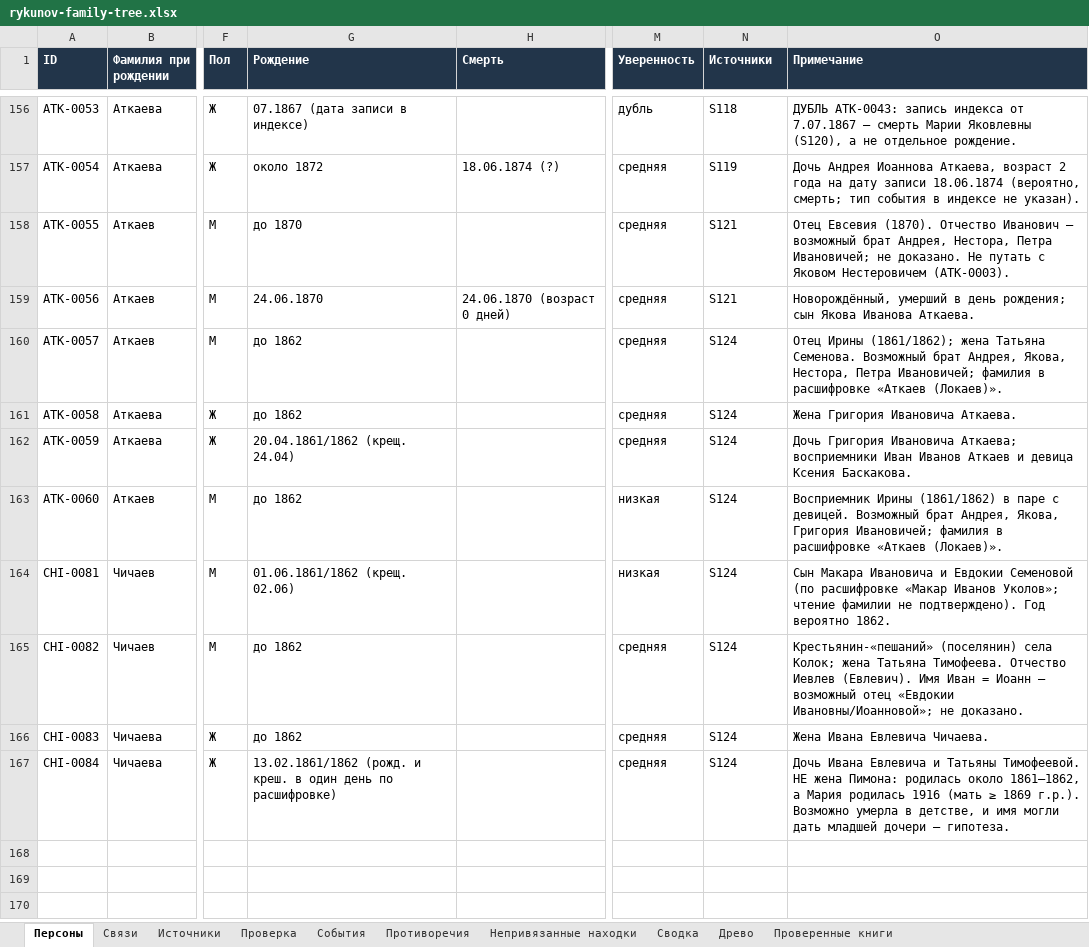
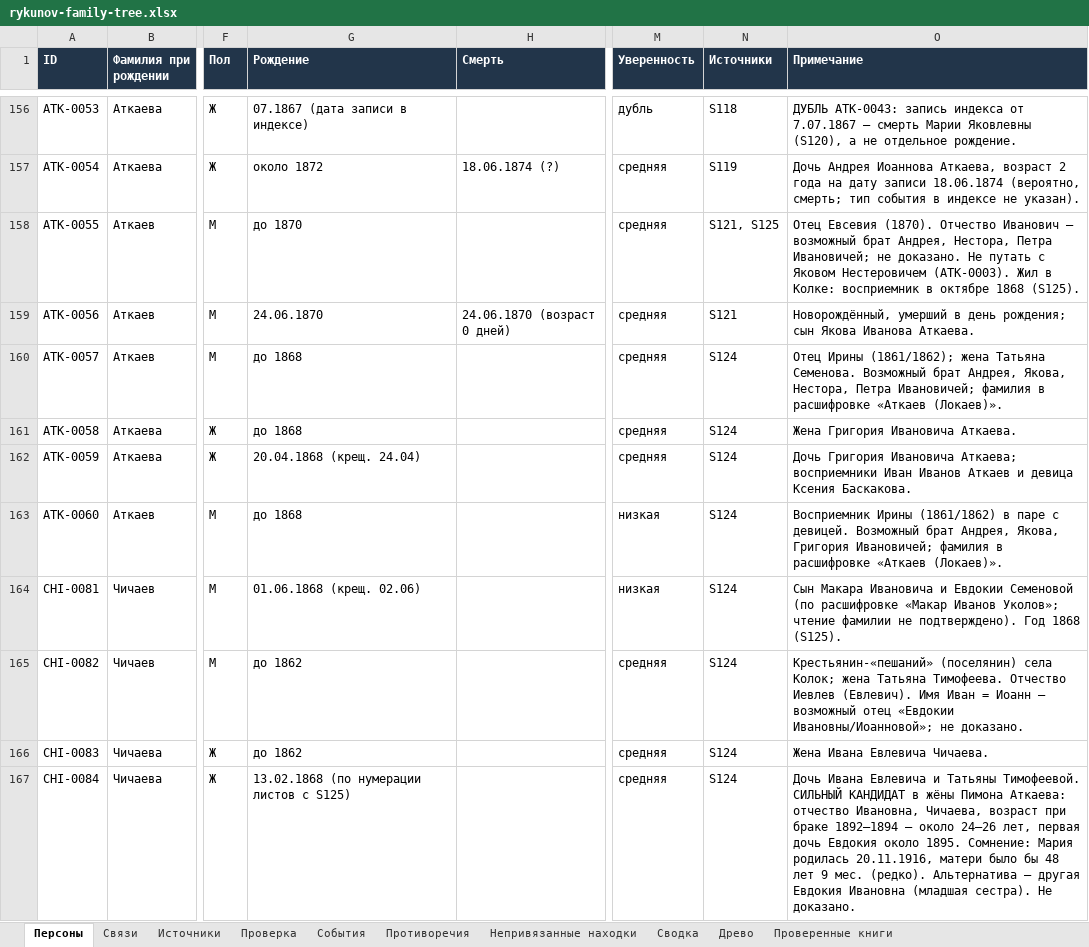
Before and after one commit to kilevoy/rykunov-family-tree, an Excel workbook: data/rykunov-family-tree.xlsx, sheet Персоны, drawn as a sheet; only a part is shown, gaps mark what is left out; values as stored, in another font and other column widths than the file's, no borders; the diff names each change by its address in the sheet, - before the commit and + after, or states it on an @@ line.

```diff
--- a/data/rykunov-family-tree.xlsx (sheet Персоны)
+++ b/data/rykunov-family-tree.xlsx (sheet Персоны)
-N158 (Источники): S121
+N158 (Источники): S121, S125
-O158 (Примечание): …Нестеровичем (ATK-0003).
+O158 (Примечание): …Нестеровичем (ATK-0003). Жил в Колке: восприемник в октябре 1868 (S125).
-G160:G161 (Рождение): до 1862
+G160:G161 (Рождение): до 1868
-G162 (Рождение): 20.04.1861/1862 (крещ. 24.04)
+G162 (Рождение): 20.04.1868 (крещ. 24.04)
-G163 (Рождение): до 1862
+G163 (Рождение): до 1868
-G164 (Рождение): 01.06.1861/1862 (крещ. 02.06)
+G164 (Рождение): 01.06.1868 (крещ. 02.06)
-O164 (Примечание): …подтверждено). Год вероятно 1862.
+O164 (Примечание): …подтверждено). Год 1868 (S125).
-G167 (Рождение): 13.02.1861/1862 (рожд. и креш. в один день по расшифровке)
+G167 (Рождение): 13.02.1868 (по нумерации листов с S125)
-O167 (Примечание): …Татьяны Тимофеевой. НЕ жена Пимона: родилась около 1861–1862, а Мария родилась 1916 (мать ≥ 1869 г.р.). Возможно умерла в детстве, и имя могли дать младшей дочери — гипотеза.
+O167 (Примечание): …Татьяны Тимофеевой. СИЛЬНЫЙ КАНДИДАТ в жёны Пимона Аткаева: отчество Ивановна, Чичаева, возраст при браке 1892–1894 — около 24–26 лет, первая дочь Евдокия около 1895. Сомнение: Мария родилась 20.11.1916, матери было бы 48 лет 9 мес. (редко). Альтернатива — другая Евдокия Ивановна (младшая сестра). Не доказано.
```
Also changed, not shown: sheet Источники, sheet Связи.
